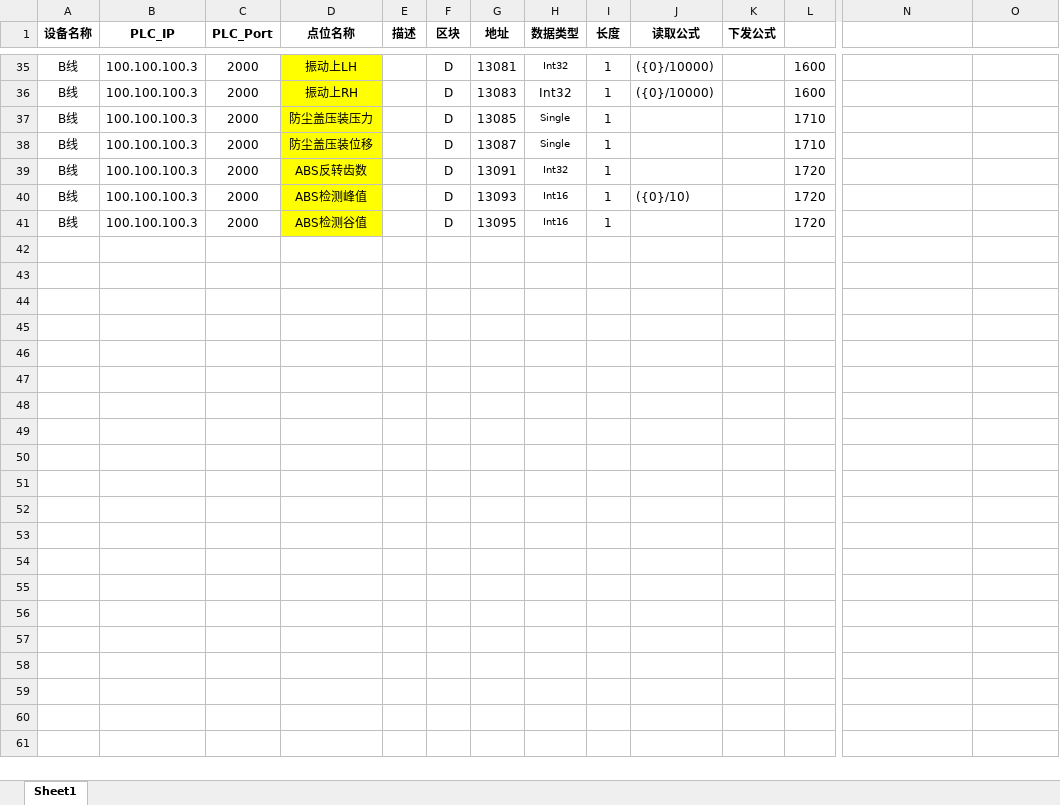
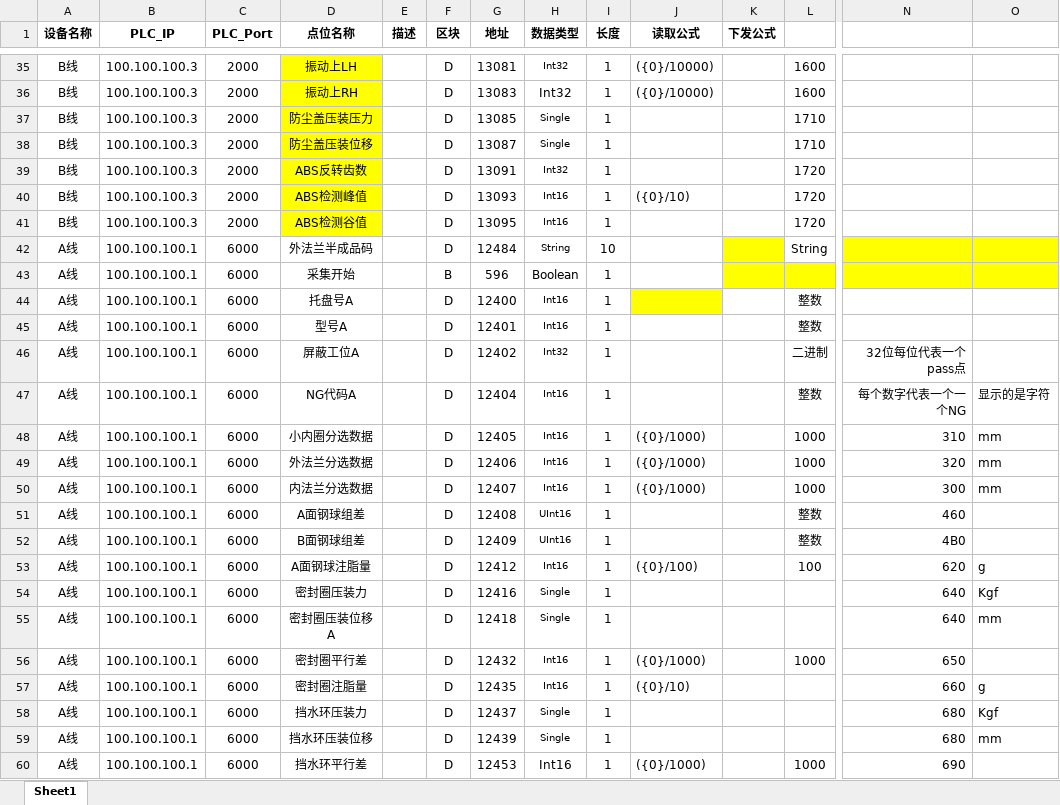
Before and after one commit to Jaydon-dev-code/NTP, an Excel workbook: doc/6-3#装配线/点位信息.xlsx, sheet Sheet1, drawn as a sheet; only a part is shown, gaps mark what is left out; values as stored, in another font and other column widths than the file's, no borders; conditional formats not drawn; rows hold the shown columns only; the diff covers the shown part only; the diff names each change by its address in the sheet, - before the commit and + after, or states it on an @@ line.

```diff
--- a/doc/6-3#装配线/点位信息.xlsx (sheet Sheet1)
+++ b/doc/6-3#装配线/点位信息.xlsx (sheet Sheet1)
@@ row 42 unhidden: A线 | 100.100.100.1 | 6000 | 外法兰半成品码 |  | D | 12484 | String | 10 |  |  | String @@
@@ row 43 unhidden: A线 | 100.100.100.1 | 6000 | 采集开始 |  | B | 596 | Boolean | 1 @@
@@ row 44 unhidden: A线 | 100.100.100.1 | 6000 | 托盘号A |  | D | 12400 | Int16 | 1 |  |  | 整数 @@
@@ row 45 unhidden: A线 | 100.100.100.1 | 6000 | 型号A |  | D | 12401 | Int16 | 1 |  |  | 整数 @@
@@ row 46 unhidden: A线 | 100.100.100.1 | 6000 | 屏蔽工位A |  | D | 12402 | Int32 | 1 |  |  | 二进制 | 32位每位代表一个pass点 @@
@@ row 47 unhidden: A线 | 100.100.100.1 | 6000 | NG代码A |  | D | 12404 | Int16 | 1 |  |  | 整数 | 每个数字代表一个一个NG | 显示的是字符 @@
@@ row 48 unhidden: A线 | 100.100.100.1 | 6000 | 小内圈分选数据 |  | D | 12405 | Int16 | 1 | ({0}/1000) |  | 1000 | 310 | mm @@
@@ row 49 unhidden: A线 | 100.100.100.1 | 6000 | 外法兰分选数据 |  | D | 12406 | Int16 | 1 | ({0}/1000) |  | 1000 | 320 | mm @@
@@ row 50 unhidden: A线 | 100.100.100.1 | 6000 | 内法兰分选数据 |  | D | 12407 | Int16 | 1 | ({0}/1000) |  | 1000 | 300 | mm @@
@@ row 51 unhidden: A线 | 100.100.100.1 | 6000 | A面钢球组差 |  | D | 12408 | UInt16 | 1 |  |  | 整数 | 460 @@
@@ row 52 unhidden: A线 | 100.100.100.1 | 6000 | B面钢球组差 |  | D | 12409 | UInt16 | 1 |  |  | 整数 | 4B0 @@
@@ row 53 unhidden: A线 | 100.100.100.1 | 6000 | A面钢球注脂量 |  | D | 12412 | Int16 | 1 | ({0}/100) |  | 100 | 620 | g @@
@@ row 54 unhidden: A线 | 100.100.100.1 | 6000 | 密封圈压装力 |  | D | 12416 | Single | 1 |  |  |  | 640 | Kgf @@
@@ row 55 unhidden: A线 | 100.100.100.1 | 6000 | 密封圈压装位移A |  | D | 12418 | Single | 1 |  |  |  | 640 | mm @@
@@ row 56 unhidden: A线 | 100.100.100.1 | 6000 | 密封圈平行差 |  | D | 12432 | Int16 | 1 | ({0}/1000) |  | 1000 | 650 @@
@@ row 57 unhidden: A线 | 100.100.100.1 | 6000 | 密封圈注脂量 |  | D | 12435 | Int16 | 1 | ({0}/10) |  |  | 660 | g @@
@@ row 58 unhidden: A线 | 100.100.100.1 | 6000 | 挡水环压装力 |  | D | 12437 | Single | 1 |  |  |  | 680 | Kgf @@
@@ row 59 unhidden: A线 | 100.100.100.1 | 6000 | 挡水环压装位移 |  | D | 12439 | Single | 1 |  |  |  | 680 | mm @@
@@ row 60 unhidden: A线 | 100.100.100.1 | 6000 | 挡水环平行差 |  | D | 12453 | Int16 | 1 | ({0}/1000) |  | 1000 | 690 @@
```
Also changed, not shown: 2 added rows and 11 hidden or unhidden rows elsewhere in this sheet, 3 other files.
